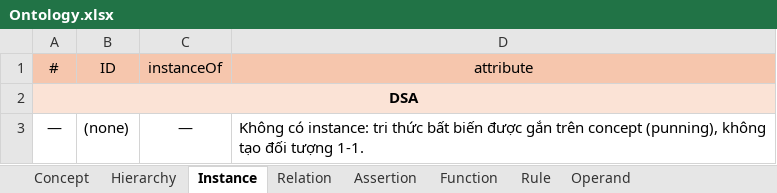
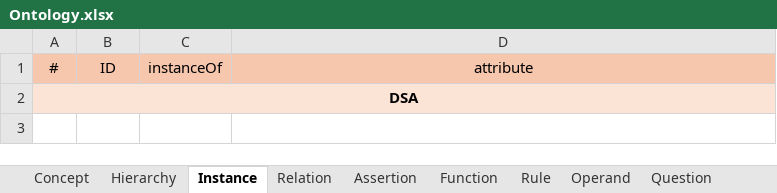
Before and after one commit to Gimu-kun/dsa_eval_kb, an Excel workbook: KnowledgeBase/DSA_KB/Ontology.xlsx, sheet Instance, drawn as a sheet; values as stored, in another font and other column widths than the file's, no borders; the diff names each change by its address in the sheet, - before the commit and + after, or states it on an @@ line.

```diff
--- a/KnowledgeBase/DSA_KB/Ontology.xlsx (sheet Instance)
+++ b/KnowledgeBase/DSA_KB/Ontology.xlsx (sheet Instance)
+sheet tab: Question
-row 3: — | (none) | — | Không có instance: tri thức bất biến được gắn trên concept (punning), không tạo đối tượng 1-1.
```
Also changed, not shown: sheet Function, sheet Rule, sheet Operand, sheet Concept, 4 other files.
